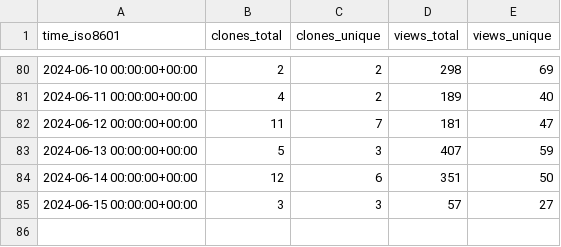
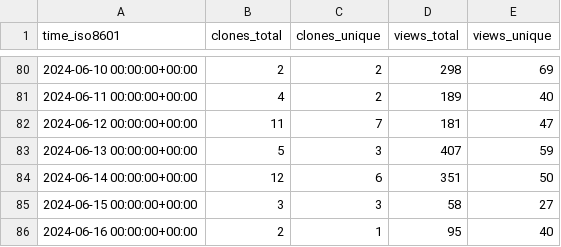
Before and after one commit to varabyte/stats, a CSV file: varabyte/kobweb/ghrs-data/views_clones_aggregate.csv, drawn as a sheet; only a part is shown, gaps mark what is left out.

```diff
--- a/varabyte/kobweb/ghrs-data/views_clones_aggregate.csv
+++ b/varabyte/kobweb/ghrs-data/views_clones_aggregate.csv
@@ -84,2 +84,3 @@ time_iso8601,clones_total,clones_unique,views_total,views_unique
 2024-06-14 00:00:00+00:00,12,6,351,50
-2024-06-15 00:00:00+00:00,3,3,57,27
+2024-06-15 00:00:00+00:00,3,3,58,27
+2024-06-16 00:00:00+00:00,2,1,95,40
```
Also changed, not shown: 1 other file.
